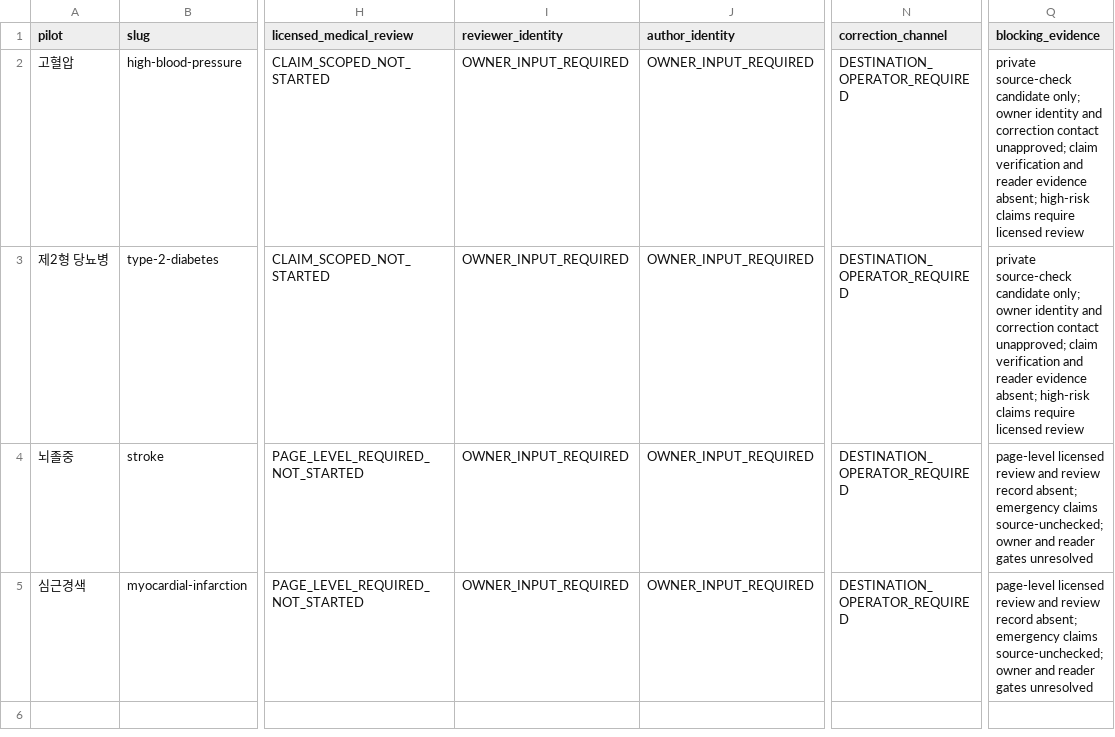
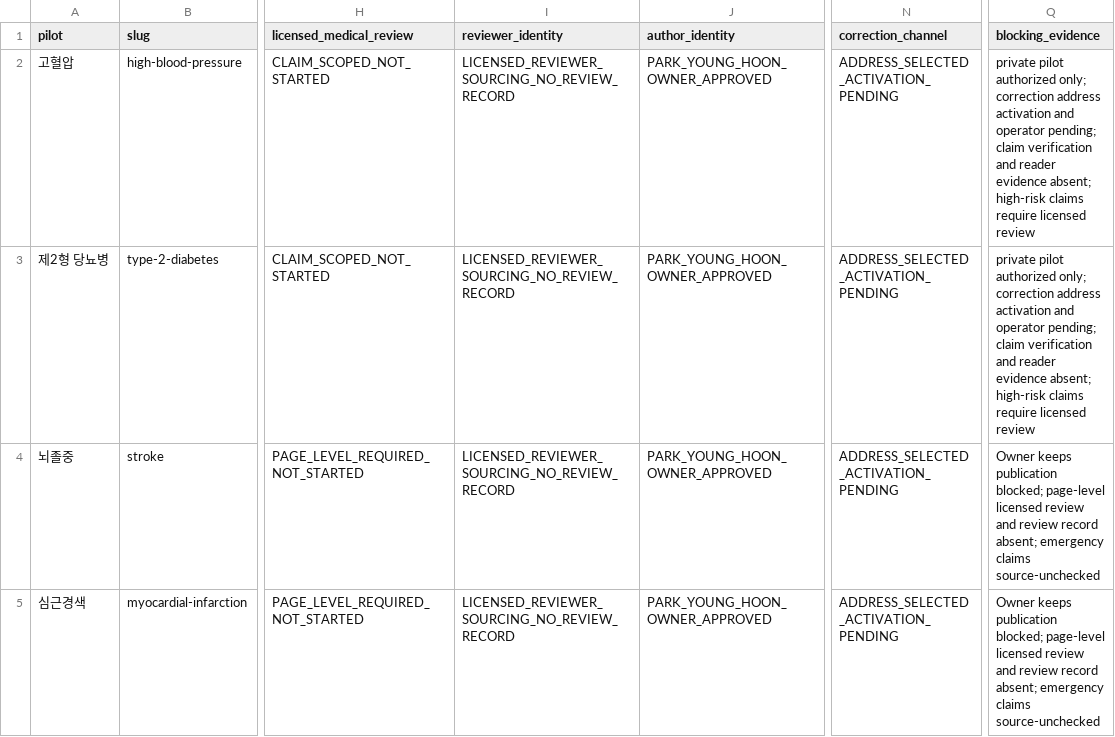
Before and after one commit to mizzang0305-oss/Biz2Lab_Os, a CSV file: docs/health-v3/four-pilot-publication-readiness.csv, drawn as a sheet; only a part is shown, gaps mark what is left out; the diff names each change by its address in the sheet, - before the commit and + after, or states it on an @@ line.

Commit message:
docs: record Health V3 owner trust decisions

```diff
--- a/docs/health-v3/four-pilot-publication-readiness.csv
+++ b/docs/health-v3/four-pilot-publication-readiness.csv
-I2:I5 (reviewer_identity): OWNER_INPUT_REQUIRED
+I2:I5 (reviewer_identity): LICENSED_REVIEWER_SOURCING_NO_REVIEW_RECORD
-J2:J5 (author_identity): OWNER_INPUT_REQUIRED
+J2:J5 (author_identity): PARK_YOUNG_HOON_OWNER_APPROVED
-N2:N5 (correction_channel): DESTINATION_OPERATOR_REQUIRED
+N2:N5 (correction_channel): ADDRESS_SELECTED_ACTIVATION_PENDING
-Q2:Q3 (blocking_evidence): private source-check candidate only; owner identity and correction contact unapproved; claim verification…
+Q2:Q3 (blocking_evidence): private pilot authorized only; correction address activation and operator pending; claim verification…
-Q4:Q5 (blocking_evidence): page-level licensed review and review record absent; emergency claims source-unchecked; owner and reader gates unresolved
+Q4:Q5 (blocking_evidence): Owner keeps publication blocked; page-level licensed review and review record absent; emergency claims source-unchecked
```
Also changed, not shown: docs/health-v3/P01_HEALTH_V3_OWNER_TRUST_COMPLETION/four-pilot-publication-readiness.csv, 24 other files.
